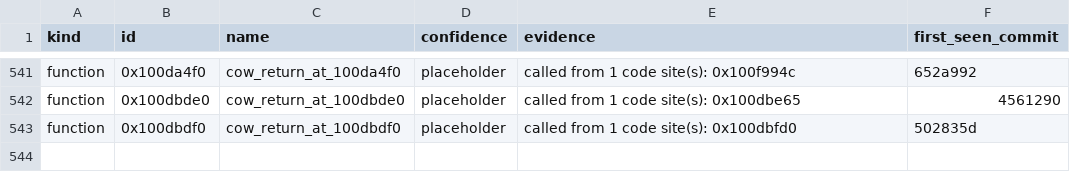
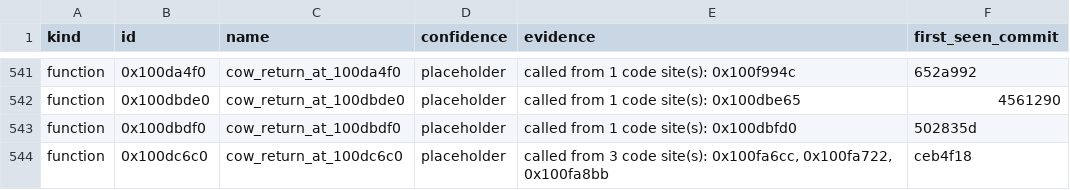
Before and after one commit to cowrevenge/cow_kuluu_xi_anything, a CSV file: cow/names.csv, drawn as a sheet; only a part is shown, gaps mark what is left out; the diff names each change by its address in the sheet, - before the commit and + after, or states it on an @@ line.

Commit message:
cow: 0x100dc6c0 cow_return_at_100dc6c0 [placeholder]

```diff
--- a/cow/names.csv
+++ b/cow/names.csv
+row 544: function | 0x100dc6c0 | cow_return_at_100dc6c0 | placeholder | called from 3 code site(s): 0x100fa6cc, 0x100fa722, 0x100fa8bb | ceb4f18
```
Also changed, not shown: 9 other files.
